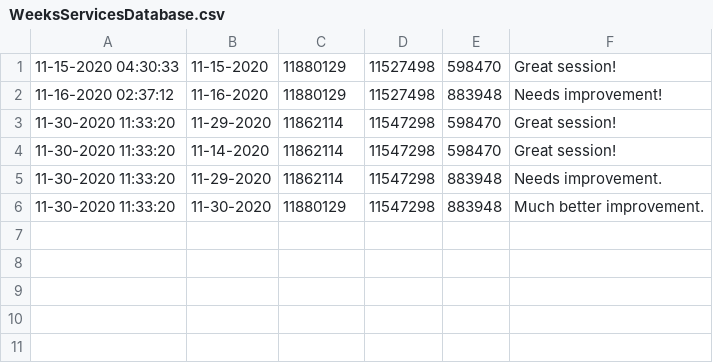
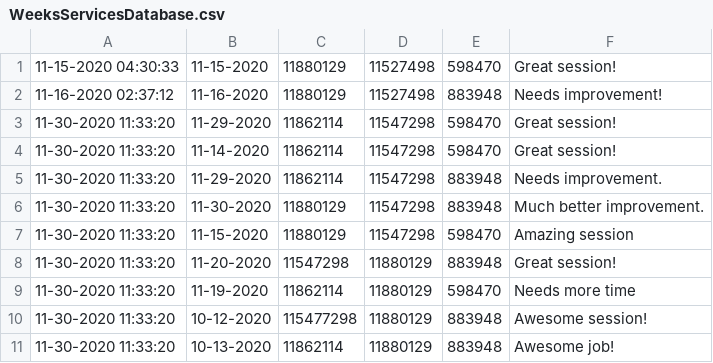
Before and after one commit to girithc/Chocolate-Service-Provider-TeamProject-Java, a CSV file: WeeksServicesDatabase.csv, drawn as a sheet; the diff names each change by its address in the sheet, - before the commit and + after, or states it on an @@ line.

Commit message:
updating and testing WriteReports and adding test cases to WeeksServicesDatabase.csv

```diff
--- a/WeeksServicesDatabase.csv
+++ b/WeeksServicesDatabase.csv
+row 7: 11-30-2020 11:33:20 | 11-15-2020 | 11880129 | 11547298 | 598470 | Amazing session
+row 8: 11-30-2020 11:33:20 | 11-20-2020 | 11547298 | 11880129 | 883948 | Great session!
+row 9: 11-30-2020 11:33:20 | 11-19-2020 | 11862114 | 11880129 | 598470 | Needs more time
+row 10: 11-30-2020 11:33:20 | 10-12-2020 | 115477298 | 11880129 | 883948 | Awesome session!
+row 11: 11-30-2020 11:33:20 | 10-13-2020 | 11862114 | 11880129 | 883948 | Awesome job!
```
Also changed, not shown: 3 other files.
